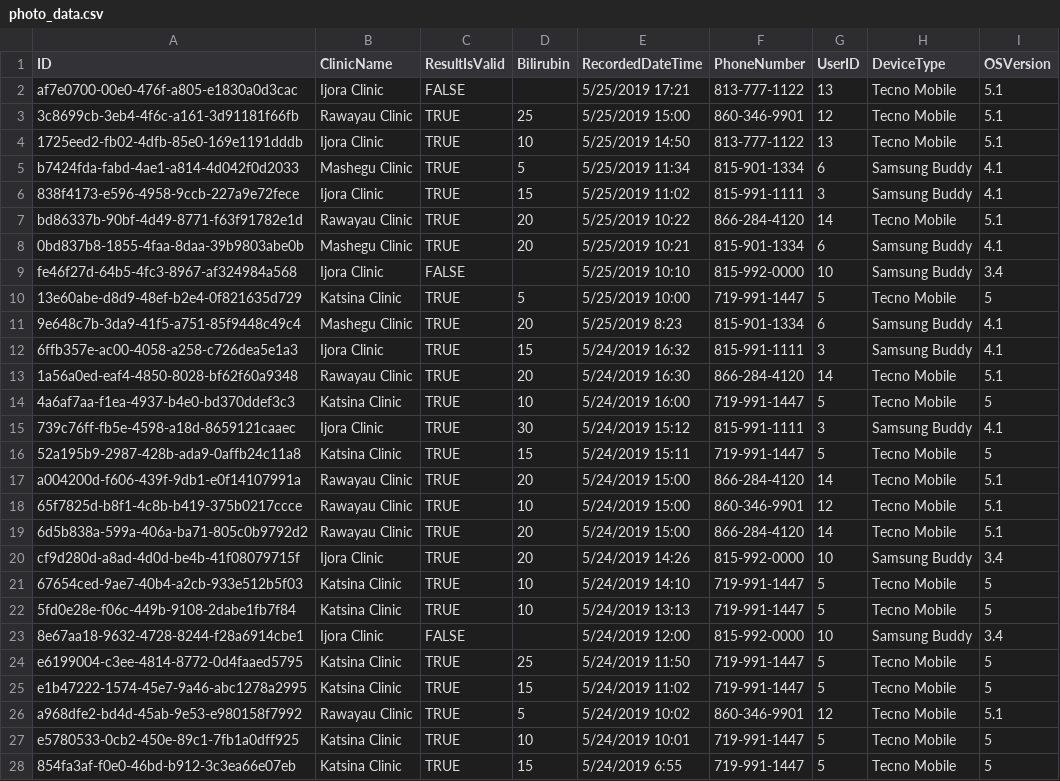
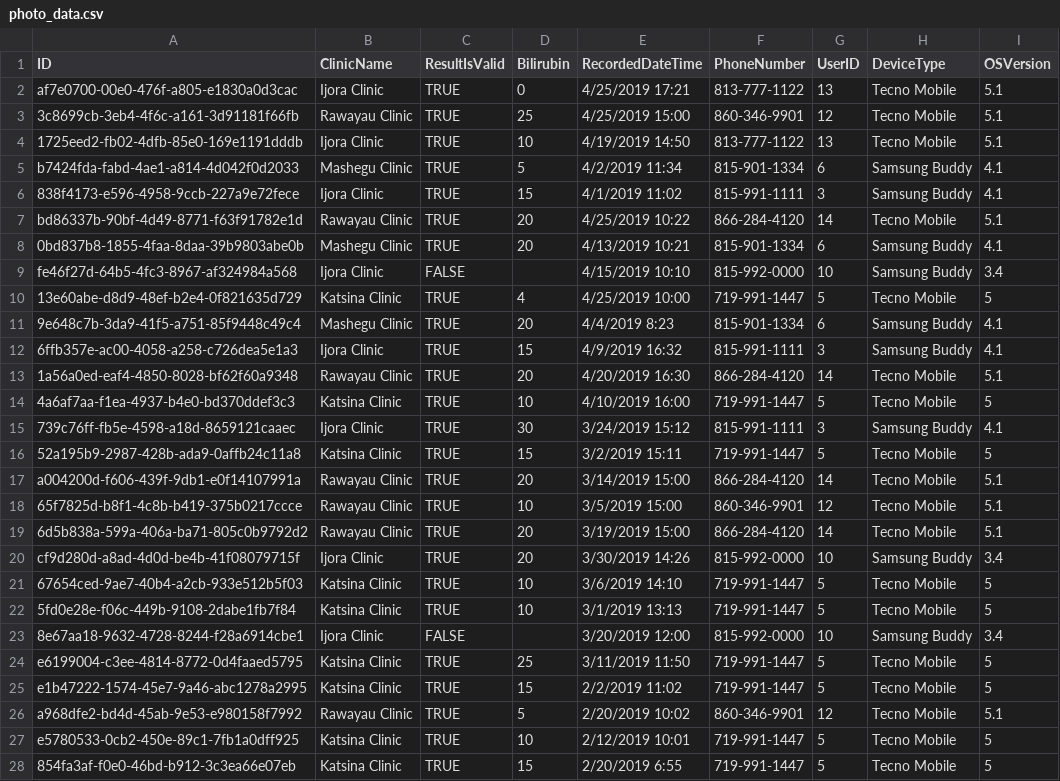
Before and after one commit to FangJennyYuan/GreenMuttFriends, a CSV file: WebApplication1/App_Data/photo_data.csv, drawn as a sheet; only a part is shown; the diff covers the shown part only; the diff names each change by its address in the sheet, - before the commit and + after, or states it on an @@ line.

Commit message:
Edited dates in photo_data.csv to vary data

```diff
--- a/WebApplication1/App_Data/photo_data.csv
+++ b/WebApplication1/App_Data/photo_data.csv
-C2 (ResultIsValid): FALSE
+C2 (ResultIsValid): TRUE
-D2 (Bilirubin): (empty)
+D2 (Bilirubin): 0
-E2 (RecordedDateTime): 5/25/2019 17:21
+E2 (RecordedDateTime): 4/25/2019 17:21
-E3 (RecordedDateTime): 5/25/2019 15:00
+E3 (RecordedDateTime): 4/25/2019 15:00
-E4 (RecordedDateTime): 5/25/2019 14:50
+E4 (RecordedDateTime): 4/19/2019 14:50
-E5 (RecordedDateTime): 5/25/2019 11:34
+E5 (RecordedDateTime): 4/2/2019 11:34
-E6 (RecordedDateTime): 5/25/2019 11:02
+E6 (RecordedDateTime): 4/1/2019 11:02
-E7 (RecordedDateTime): 5/25/2019 10:22
+E7 (RecordedDateTime): 4/25/2019 10:22
-E8 (RecordedDateTime): 5/25/2019 10:21
+E8 (RecordedDateTime): 4/13/2019 10:21
-E9 (RecordedDateTime): 5/25/2019 10:10
+E9 (RecordedDateTime): 4/15/2019 10:10
-D10 (Bilirubin): 5
+D10 (Bilirubin): 4
-E10 (RecordedDateTime): 5/25/2019 10:00
+E10 (RecordedDateTime): 4/25/2019 10:00
-E11 (RecordedDateTime): 5/25/2019 8:23
+E11 (RecordedDateTime): 4/4/2019 8:23
-E12 (RecordedDateTime): 5/24/2019 16:32
+E12 (RecordedDateTime): 4/9/2019 16:32
-E13 (RecordedDateTime): 5/24/2019 16:30
+E13 (RecordedDateTime): 4/20/2019 16:30
-E14 (RecordedDateTime): 5/24/2019 16:00
+E14 (RecordedDateTime): 4/10/2019 16:00
-E15 (RecordedDateTime): 5/24/2019 15:12
+E15 (RecordedDateTime): 3/24/2019 15:12
-E16 (RecordedDateTime): 5/24/2019 15:11
+E16 (RecordedDateTime): 3/2/2019 15:11
-E17 (RecordedDateTime): 5/24/2019 15:00
+E17 (RecordedDateTime): 3/14/2019 15:00
-E18 (RecordedDateTime): 5/24/2019 15:00
+E18 (RecordedDateTime): 3/5/2019 15:00
-E19 (RecordedDateTime): 5/24/2019 15:00
+E19 (RecordedDateTime): 3/19/2019 15:00
-E20 (RecordedDateTime): 5/24/2019 14:26
+E20 (RecordedDateTime): 3/30/2019 14:26
-E21 (RecordedDateTime): 5/24/2019 14:10
+E21 (RecordedDateTime): 3/6/2019 14:10
-E22 (RecordedDateTime): 5/24/2019 13:13
+E22 (RecordedDateTime): 3/1/2019 13:13
-E23 (RecordedDateTime): 5/24/2019 12:00
+E23 (RecordedDateTime): 3/20/2019 12:00
-E24 (RecordedDateTime): 5/24/2019 11:50
+E24 (RecordedDateTime): 3/11/2019 11:50
-E25 (RecordedDateTime): 5/24/2019 11:02
+E25 (RecordedDateTime): 2/2/2019 11:02
-E26 (RecordedDateTime): 5/24/2019 10:02
+E26 (RecordedDateTime): 2/20/2019 10:02
-E27 (RecordedDateTime): 5/24/2019 10:01
+E27 (RecordedDateTime): 2/12/2019 10:01
-E28 (RecordedDateTime): 5/24/2019 6:55
+E28 (RecordedDateTime): 2/20/2019 6:55
```
Also changed, not shown: 76 edited cells elsewhere in this file.
